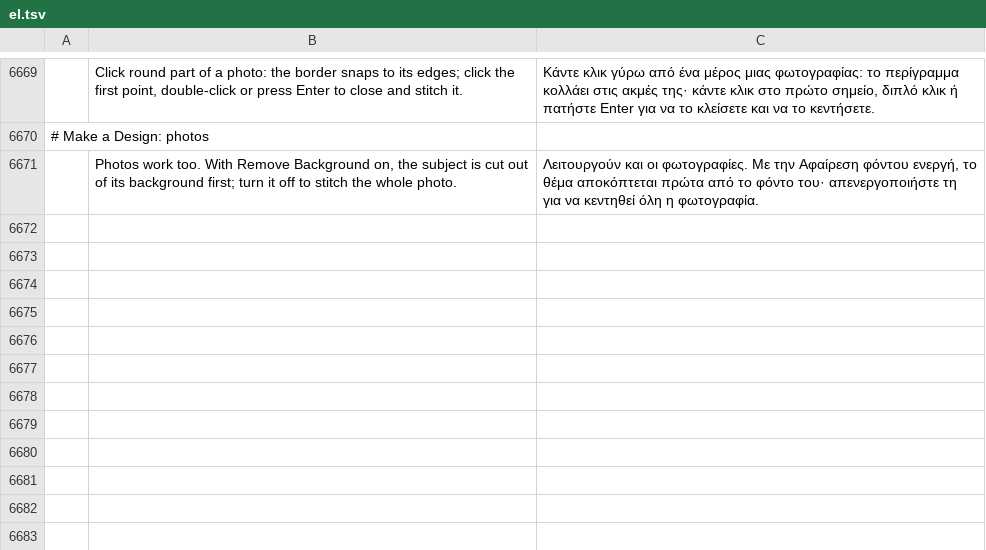
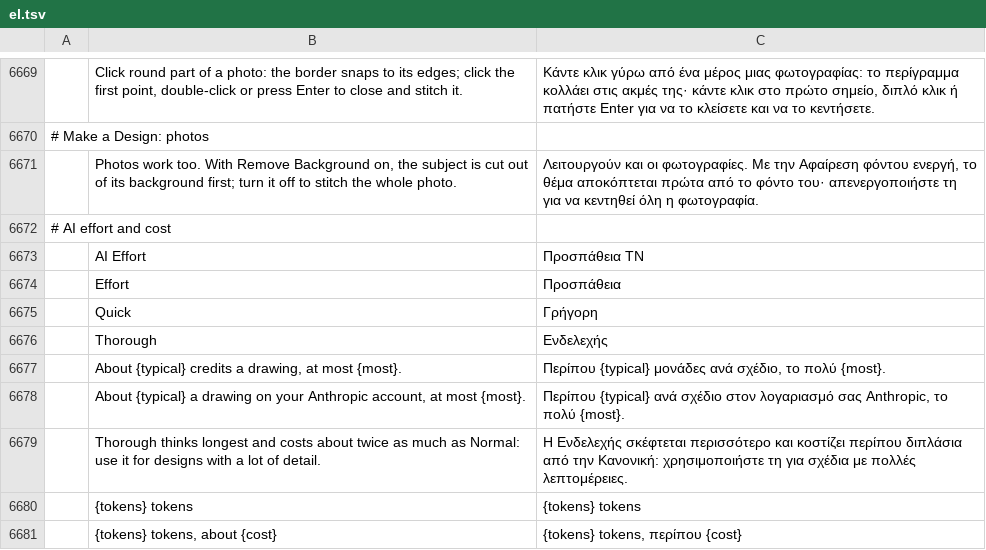
Before and after one commit to Stitchwright/StitchFoundry, a TSV file: crates/ui-egui/src/i18n/el.tsv, drawn as a sheet; only a part is shown, gaps mark what is left out; the diff names each change by its address in the sheet, - before the commit and + after, or states it on an @@ line.

```diff
--- a/crates/ui-egui/src/i18n/el.tsv
+++ b/crates/ui-egui/src/i18n/el.tsv
+row 6672: # AI effort and cost
+row 6673:  | AI Effort | Προσπάθεια ΤΝ
+row 6674:  | Effort | Προσπάθεια
+row 6675:  | Quick | Γρήγορη
+row 6676:  | Thorough | Ενδελεχής
+row 6677:  | About {typical} credits a drawing, at most {most}. | Περίπου {typical} μονάδες ανά σχέδιο, το πολύ {most}.
+row 6678:  | About {typical} a drawing on your Anthropic account, at most {most}. | Περίπου {typical} ανά σχέδιο στον λογαριασμό σας Anthropic, το πολύ {most}.
+row 6679:  | Thorough thinks longest and costs about twice as much as Normal: use it for designs with a lot of detail. | Η Ενδελεχής σκέφτεται περισσότερο και κοστίζει περίπου διπλάσια από την Κανονική: χρησιμοποιήστε τη για σχέδια με πολλές λεπτομέρειες.
+row 6680:  | {tokens} tokens | {tokens} tokens
+row 6681:  | {tokens} tokens, about {cost} | {tokens} tokens, περίπου {cost}
```
Also changed, not shown: crates/ui-egui/src/i18n/bg.tsv, crates/ui-egui/src/i18n/ka.tsv, 30 other files.
